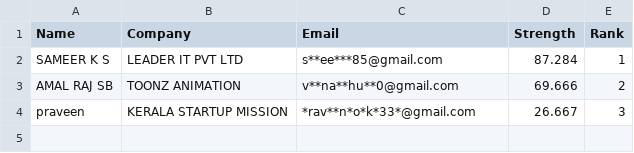
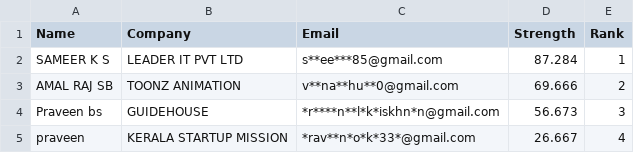
Before and after one commit to Gokulgoky1/Password-Strength-Report, a CSV file: Ranking.csv, drawn as a sheet.

Commit message:
Update CSV with new data

```diff
--- a/Ranking.csv
+++ b/Ranking.csv
@@ -3,2 +3,3 @@ SAMEER K S ,LEADER IT PVT LTD,s**ee***85@gmail.com,87.284,1
 AMAL RAJ SB,TOONZ ANIMATION,v**na**hu**0@gmail.com,69.666,2
-praveen,KERALA STARTUP MISSION,*rav**n*o*k*33*@gmail.com,26.667,3
+Praveen bs,GUIDEHOUSE,*r****n**l*k*iskhn*n@gmail.com,56.673,3
+praveen,KERALA STARTUP MISSION,*rav**n*o*k*33*@gmail.com,26.667,4
```
